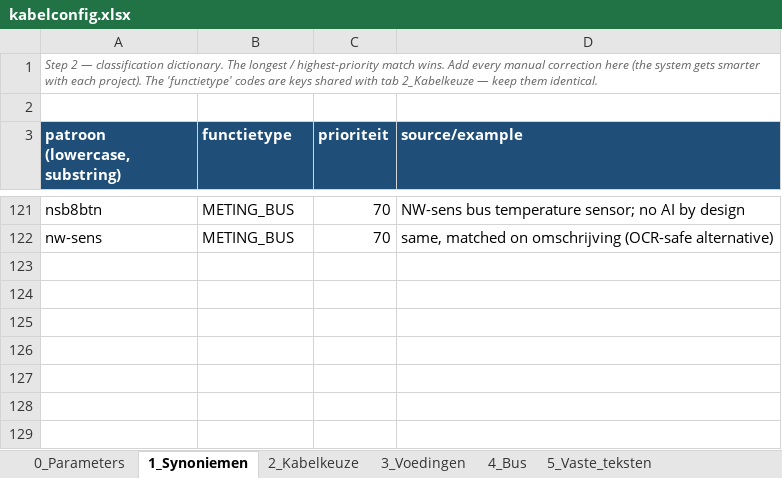
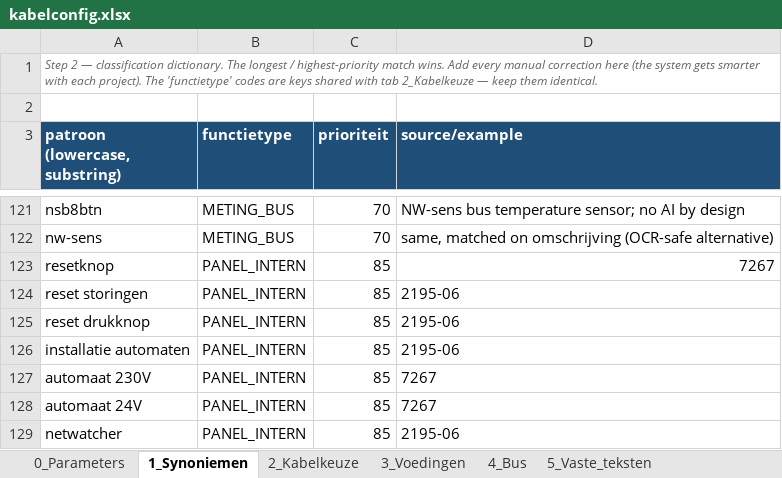
Before and after one commit to 01lauraa/io2cablev5, an Excel workbook: config/kabelconfig.xlsx, sheet 1_Synoniemen, drawn as a sheet; only a part is shown, gaps mark what is left out; values as stored, in another font and other column widths than the file's, no borders; the diff names each change by its address in the sheet, - before the commit and + after, or states it on an @@ line.

```diff
--- a/config/kabelconfig.xlsx (sheet 1_Synoniemen)
+++ b/config/kabelconfig.xlsx (sheet 1_Synoniemen)
+row 123: resetknop | PANEL_INTERN | 85 | 7267
+row 124: reset storingen | PANEL_INTERN | 85 | 2195-06
+row 125: reset drukknop | PANEL_INTERN | 85 | 2195-06
+row 126: installatie automaten | PANEL_INTERN | 85 | 2195-06
+row 127: automaat 230V | PANEL_INTERN | 85 | 7267
+row 128: automaat 24V | PANEL_INTERN | 85 | 7267
+row 129: netwatcher | PANEL_INTERN | 85 | 2195-06
```
Also changed, not shown: sheet 0_Parameters, 21 other files.
